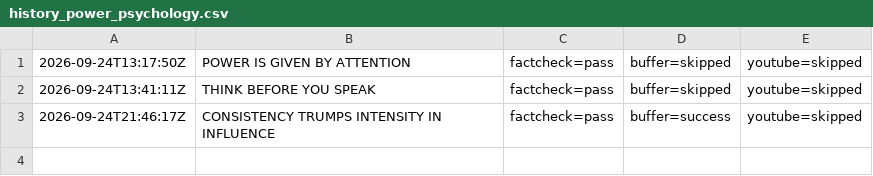
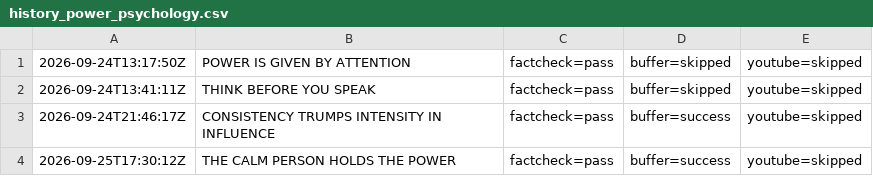
Before and after one commit to oceanfarm1992-design/Auto-Video-Flows, a CSV file: logs/history_power_psychology.csv, drawn as a sheet.

```diff
--- a/logs/history_power_psychology.csv
+++ b/logs/history_power_psychology.csv
@@ -3 +3,2 @@
 2026-09-24T21:46:17Z,"CONSISTENCY TRUMPS INTENSITY IN INFLUENCE",factcheck=pass,buffer=success,youtube=skipped
+2026-09-25T17:30:12Z,"THE CALM PERSON HOLDS THE POWER",factcheck=pass,buffer=success,youtube=skipped
```
Also changed, not shown: 1 other file.
